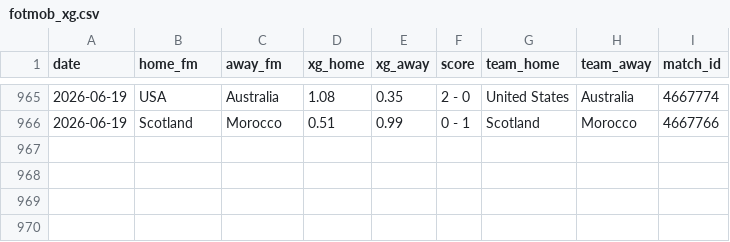
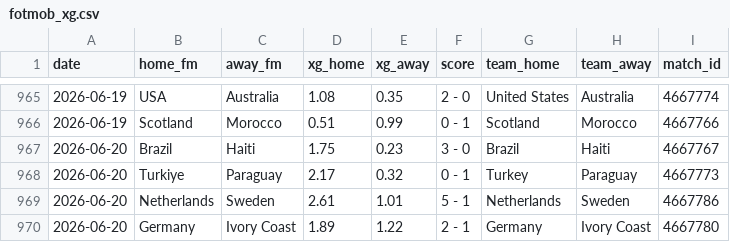
Before and after one commit to AntoniBI/Mundial-2026, a CSV file: data/processed/fotmob_xg.csv, drawn as a sheet; only a part is shown, gaps mark what is left out; the diff names each change by its address in the sheet, - before the commit and + after, or states it on an @@ line.

```diff
--- a/data/processed/fotmob_xg.csv
+++ b/data/processed/fotmob_xg.csv
+row 967: 2026-06-20 | Brazil | Haiti | 1.75 | 0.23 | 3 - 0 | Brazil | Haiti | 4667767
+row 968: 2026-06-20 | Turkiye | Paraguay | 2.17 | 0.32 | 0 - 1 | Turkey | Paraguay | 4667773
+row 969: 2026-06-20 | Netherlands | Sweden | 2.61 | 1.01 | 5 - 1 | Netherlands | Sweden | 4667786
+row 970: 2026-06-20 | Germany | Ivory Coast | 1.89 | 1.22 | 2 - 1 | Germany | Ivory Coast | 4667780
```
Also changed, not shown: outputs/match_predictions_log.csv, 2 other files.
